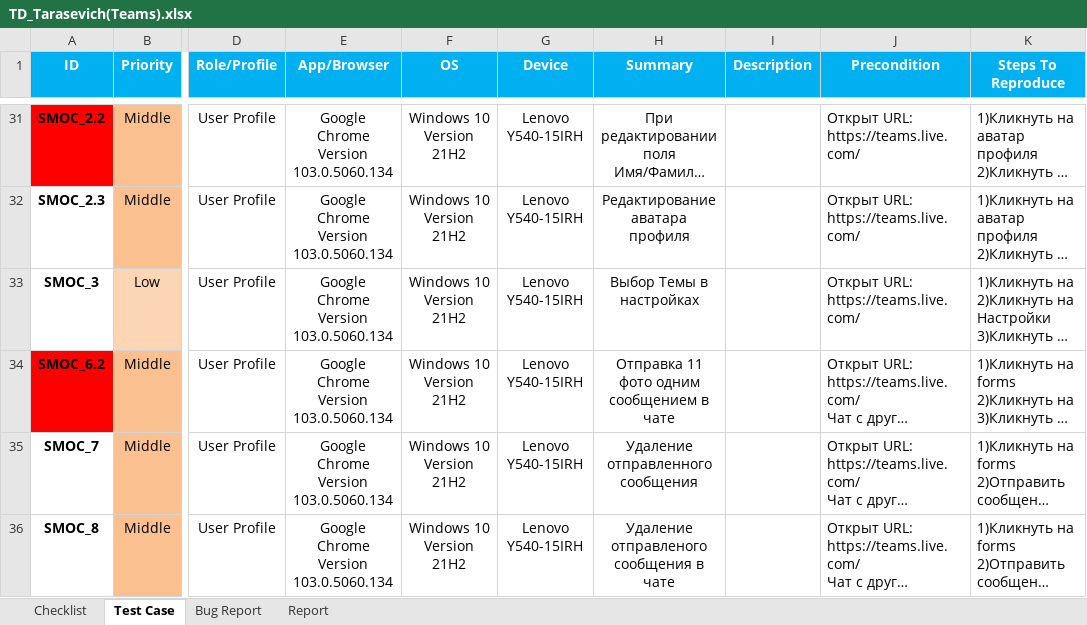
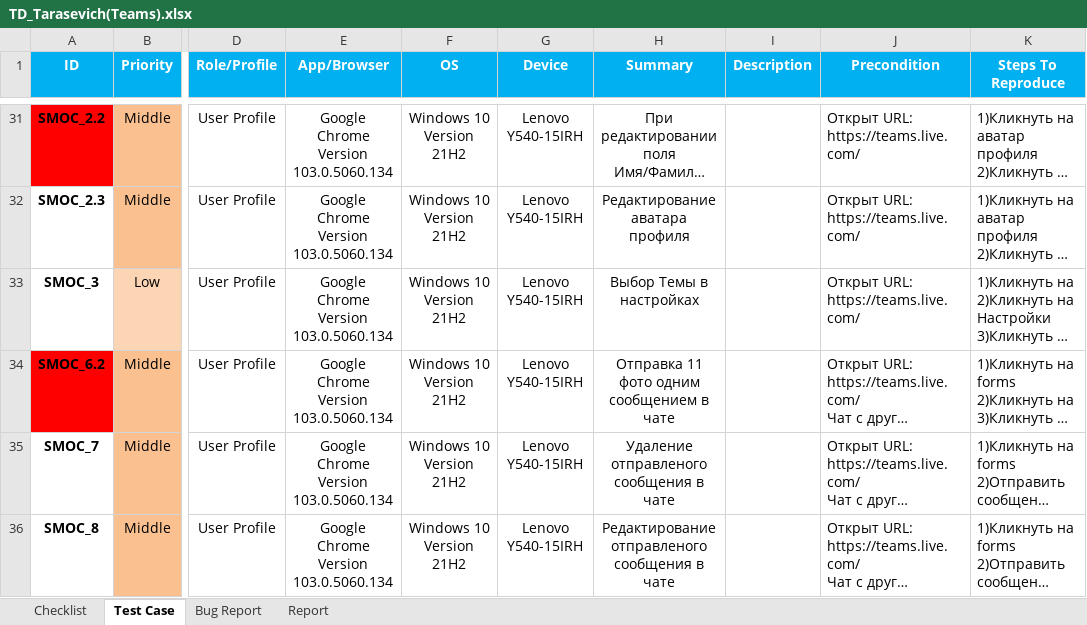
Before and after one commit to LesHaTaR/TMS_DipWork-Teams, an Excel workbook: TD_Tarasevich(Teams).xlsx, sheet Test Case, drawn as a sheet; only a part is shown, gaps mark what is left out; long unchanged cells end in …; values as stored, in another font and other column widths than the file's, no borders; charts and pictures not drawn; the diff covers the shown part only; the diff names each change by its address in the sheet, - before the commit and + after, or states it on an @@ line.

Commit message:
Update TD_Tarasevich(Teams).xlsx

```diff
--- a/TD_Tarasevich(Teams).xlsx (sheet Test Case)
+++ b/TD_Tarasevich(Teams).xlsx (sheet Test Case)
-H35 (Summary): Удаление отправленного сообщения
+H35 (Summary): Удаление отправленого сообщения в чате
-H36 (Summary): Удаление отправленого сообщения в чате
+H36 (Summary): Редактирование отправленого сообщения в чате
```
Also changed, not shown: 5 edited cells elsewhere in this sheet.
